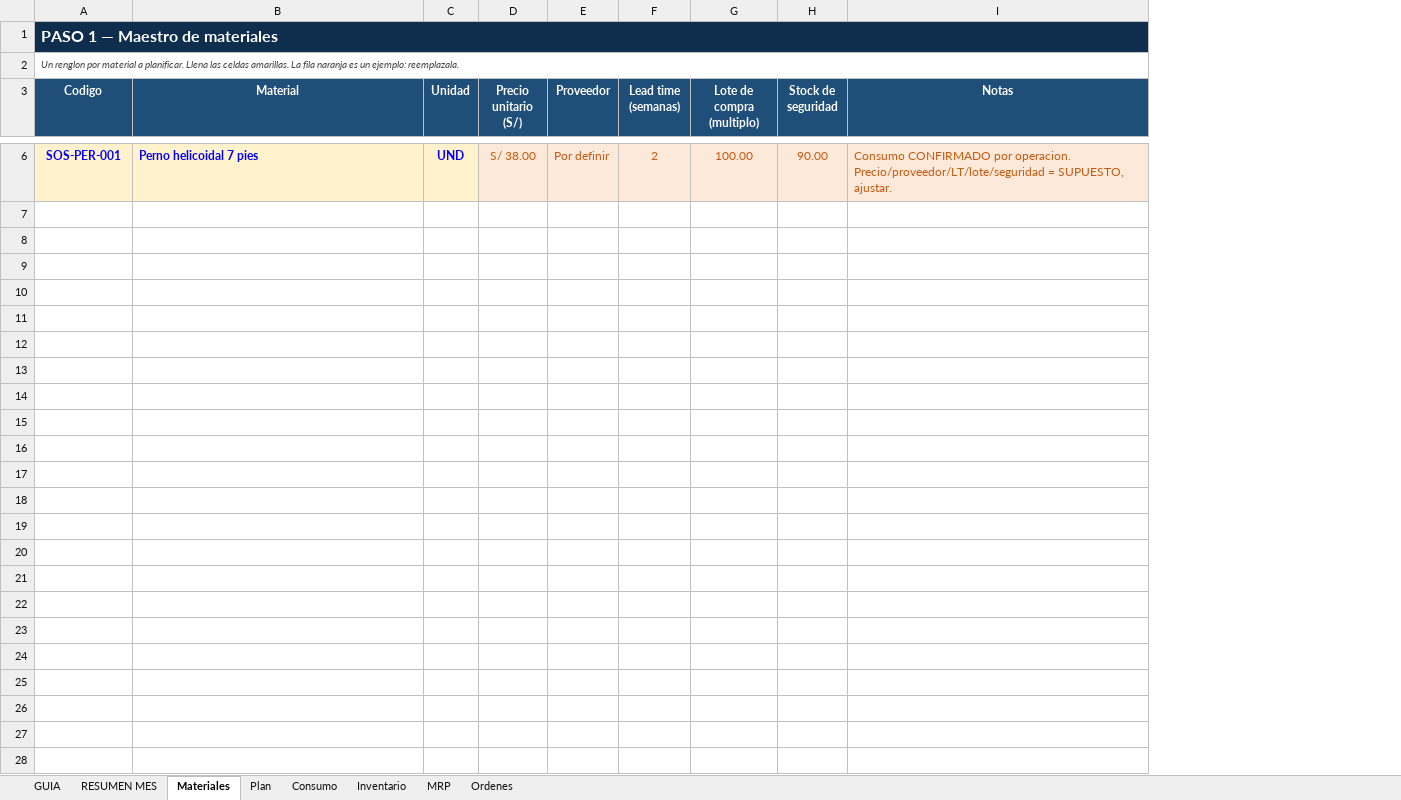
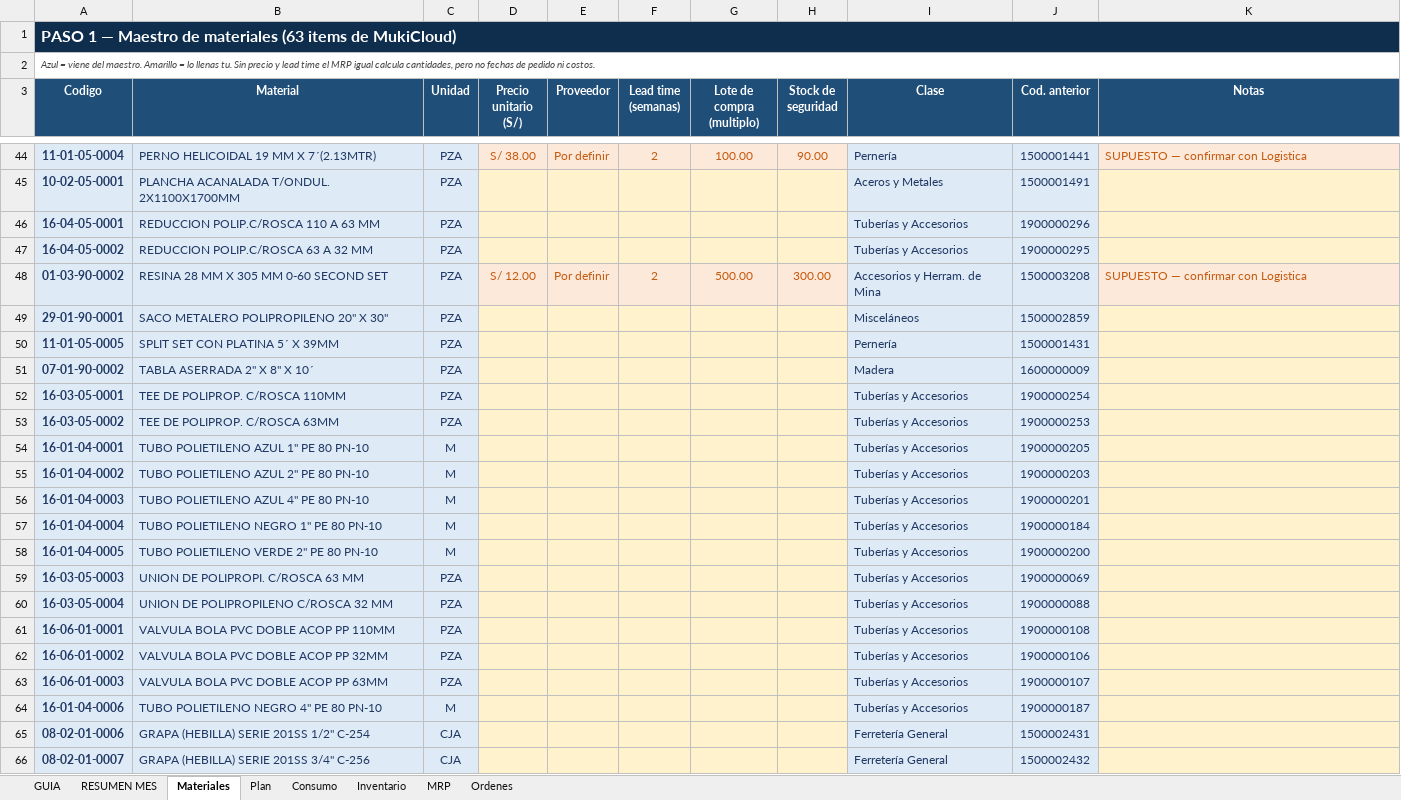
Before and after one commit to tekeir13-cloud/atmin-mina, an Excel workbook: MRP_ATMIN_corrida_ejemplo_mes.xlsx, sheet Materiales, drawn as a sheet; only a part is shown, gaps mark what is left out; values as stored, in another font and other column widths than the file's, no borders; addresses are those after the commit; the diff covers the shown part only; the diff names each change by its address in the sheet, - before the commit and + after, or states it on an @@ line.

```diff
--- a/MRP_ATMIN_corrida_ejemplo_mes.xlsx (sheet Materiales)
+++ b/MRP_ATMIN_corrida_ejemplo_mes.xlsx (sheet Materiales)
+column I (Clase), row 44: Pernería
+column J (Cod. anterior), row 44: 1500001441
-A1 (Codigo): PASO 1 — Maestro de materiales
+A1 (Codigo): PASO 1 — Maestro de materiales (63 items de MukiCloud)
-A2 (Codigo): Un renglon por material a planificar. Llena las celdas amarillas. La fila naranja es un ejemplo: reemplazala.
+A2 (Codigo): Azul = viene del maestro. Amarillo = lo llenas tu. Sin precio y lead time el MRP igual calcula cantidades, pero no fechas de pedido ni costos.
-A44 (Codigo): SOS-PER-001
+A44 (Codigo): 11-01-05-0004
@@ A44:C44 fill: #FFF2CC → #DEEAF6, text colour: #0000FF → #1F3864 @@
-B44 (Material): Perno helicoidal 7 pies
+B44 (Material): PERNO HELICOIDAL 19 MM X 7´(2.13MTR)
-B44:C44 bold: on
+B44:C44 bold: off
-C44 (Unidad): UND
+C44 (Unidad): PZA
-K44 (Notas): Consumo CONFIRMADO por operacion. Precio/proveedor/LT/lote/seguridad = SUPUESTO, ajustar.
+K44 (Notas): SUPUESTO — confirmar con Logistica
+row 45: 10-02-05-0001 | PLANCHA ACANALADA T/ONDUL. 2X1100X1700MM | PZA |  |  |  |  |  | Aceros y Metales | 1500001491
+row 46: 16-04-05-0001 | REDUCCION POLIP.C/ROSCA 110 A 63 MM | PZA |  |  |  |  |  | Tuberías y Accesorios | 1900000296
+row 47: 16-04-05-0002 | REDUCCION POLIP.C/ROSCA 63 A 32 MM | PZA |  |  |  |  |  | Tuberías y Accesorios | 1900000295
+row 48: 01-03-90-0002 | RESINA 28 MM X 305 MM 0-60 SECOND SET | PZA | S/ 12.00 | Por definir | 2 | 500.00 | 300.00 | Accesorios y Herram. de Mina | 1500003208 | SUPUESTO — confirmar con Logistica
+row 49: 29-01-90-0001 | SACO METALERO POLIPROPILENO 20" X 30" | PZA |  |  |  |  |  | Misceláneos | 1500002859
+row 50: 11-01-05-0005 | SPLIT SET CON PLATINA 5´ X 39MM | PZA |  |  |  |  |  | Pernería | 1500001431
+row 51: 07-01-90-0002 | TABLA ASERRADA 2" X 8" X 10´ | PZA |  |  |  |  |  | Madera | 1600000009
+row 52: 16-03-05-0001 | TEE DE POLIPROP. C/ROSCA 110MM | PZA |  |  |  |  |  | Tuberías y Accesorios | 1900000254
+row 53: 16-03-05-0002 | TEE DE POLIPROP. C/ROSCA 63MM | PZA |  |  |  |  |  | Tuberías y Accesorios | 1900000253
+row 54: 16-01-04-0001 | TUBO POLIETILENO AZUL 1" PE 80 PN-10 | M |  |  |  |  |  | Tuberías y Accesorios | 1900000205
+row 55: 16-01-04-0002 | TUBO POLIETILENO AZUL 2" PE 80 PN-10 | M |  |  |  |  |  | Tuberías y Accesorios | 1900000203
+row 56: 16-01-04-0003 | TUBO POLIETILENO AZUL 4" PE 80 PN-10 | M |  |  |  |  |  | Tuberías y Accesorios | 1900000201
+row 57: 16-01-04-0004 | TUBO POLIETILENO NEGRO 1" PE 80 PN-10 | M |  |  |  |  |  | Tuberías y Accesorios | 1900000184
+row 58: 16-01-04-0005 | TUBO POLIETILENO VERDE 2" PE 80 PN-10 | M |  |  |  |  |  | Tuberías y Accesorios | 1900000200
+row 59: 16-03-05-0003 | UNION DE POLIPROPI. C/ROSCA 63 MM | PZA |  |  |  |  |  | Tuberías y Accesorios | 1900000069
+row 60: 16-03-05-0004 | UNION DE POLIPROPILENO C/ROSCA 32 MM | PZA |  |  |  |  |  | Tuberías y Accesorios | 1900000088
+row 61: 16-06-01-0001 | VALVULA BOLA PVC DOBLE ACOP PP 110MM | PZA |  |  |  |  |  | Tuberías y Accesorios | 1900000108
+row 62: 16-06-01-0002 | VALVULA BOLA PVC DOBLE ACOP PP 32MM | PZA |  |  |  |  |  | Tuberías y Accesorios | 1900000106
+row 63: 16-06-01-0003 | VALVULA BOLA PVC DOBLE ACOP PP 63MM | PZA |  |  |  |  |  | Tuberías y Accesorios | 1900000107
+row 64: 16-01-04-0006 | TUBO POLIETILENO NEGRO 4" PE 80 PN-10 | M |  |  |  |  |  | Tuberías y Accesorios | 1900000187
+row 65: 08-02-01-0006 | GRAPA (HEBILLA) SERIE 201SS 1/2" C-254 | CJA |  |  |  |  |  | Ferretería General | 1500002431
+row 66: 08-02-01-0007 | GRAPA (HEBILLA) SERIE 201SS 3/4" C-256 | CJA |  |  |  |  |  | Ferretería General | 1500002432
```
Also changed, not shown: 40 added rows and 2 removed rows elsewhere in this sheet, sheet MRP, sheet Consumo, sheet Ordenes, sheet Inventario, sheet RESUMEN MES, sheet GUIA, 1 more sheet, hidden cells, MRP_ATMIN_plantilla.xlsx.
